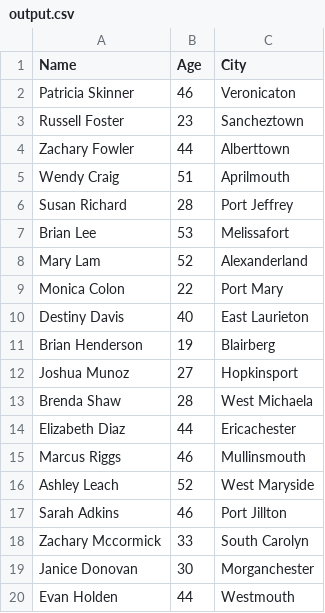
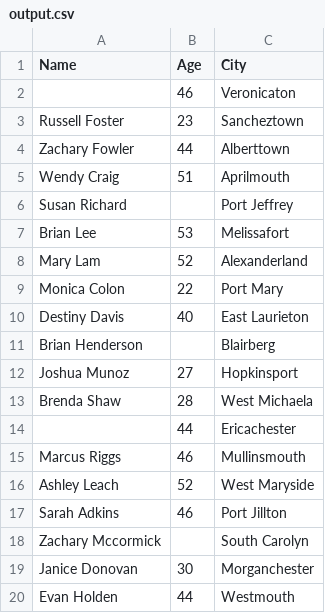
Before and after one commit to Keshavraj52/complete-machine-learning-course, a CSV file: pandas/output.csv, drawn as a sheet; only a part is shown.

Commit message:
data manipulation

```diff
--- a/pandas/output.csv
+++ b/pandas/output.csv
@@ -1,3 +1,3 @@
 Name,Age,City
-Patricia Skinner,46,Veronicaton
+,46,Veronicaton
 Russell Foster,23,Sancheztown
@@ -5,3 +5,3 @@ Zachary Fowler,44,Alberttown
 Wendy Craig,51,Aprilmouth
-Susan Richard,28,Port Jeffrey
+Susan Richard,,Port Jeffrey
 Brian Lee,53,Melissafort
@@ -10,6 +10,6 @@ Monica Colon,22,Port Mary
 Destiny Davis,40,East Laurieton
-Brian Henderson,19,Blairberg
+Brian Henderson,,Blairberg
 Joshua Munoz,27,Hopkinsport
 Brenda Shaw,28,West Michaela
-Elizabeth Diaz,44,Ericachester
+,44,Ericachester
 Marcus Riggs,46,Mullinsmouth
@@ -17,3 +17,3 @@ Ashley Leach,52,West Maryside
 Sarah Adkins,46,Port Jillton
-Zachary Mccormick,33,South Carolyn
+Zachary Mccormick,,South Carolyn
 Janice Donovan,30,Morganchester
```
Also changed, not shown: 5 other files.
